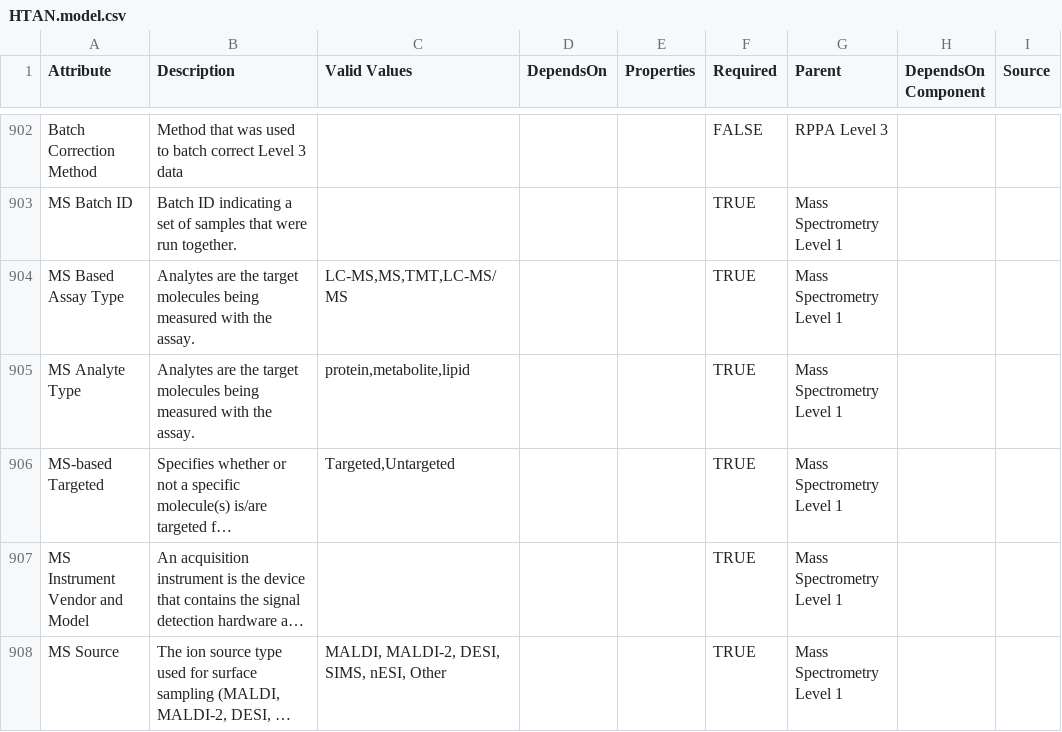
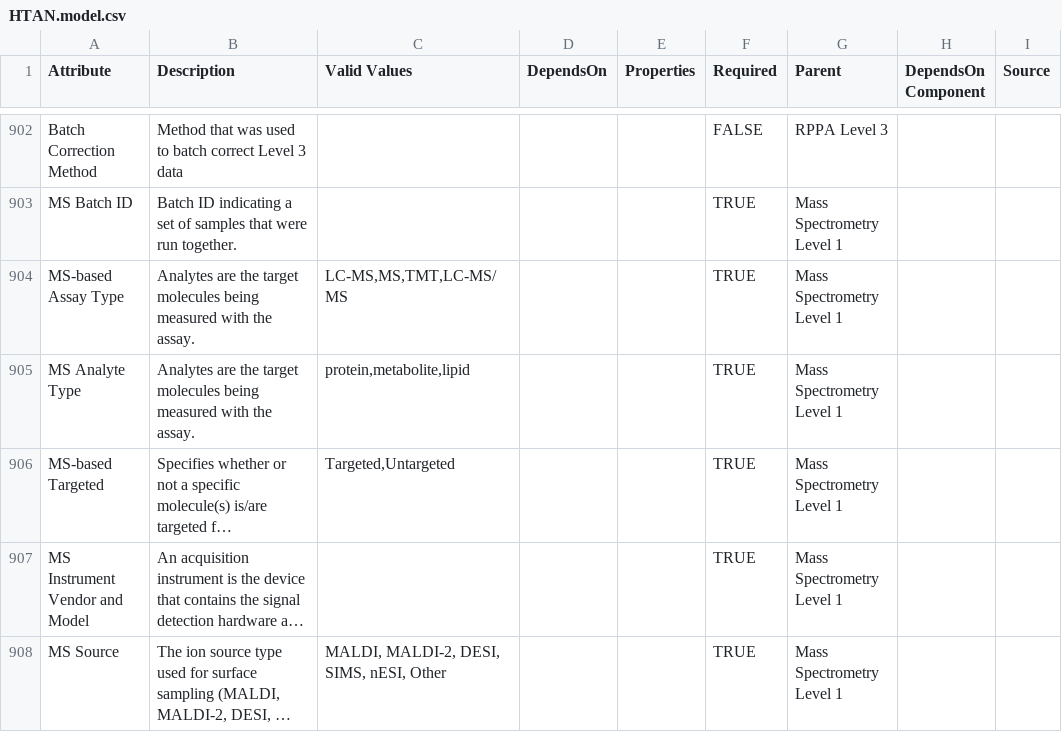
Before and after one commit to ncihtan/data-models, a CSV file: HTAN.model.csv, drawn as a sheet; only a part is shown, gaps mark what is left out; long unchanged cells end in …; the diff names each change by its address in the sheet, - before the commit and + after, or states it on an @@ line.

Commit message:
change ms-based attribute to match depends on in assay.
The dependson item in the Mass Spec assay type did not match the attribute assigned to it.

'MS Based' was changed to "MS-based" to resolve mismatch.

```diff
--- a/HTAN.model.csv
+++ b/HTAN.model.csv
-A904 (Attribute): MS Based Assay Type
+A904 (Attribute): MS-based Assay Type
```
